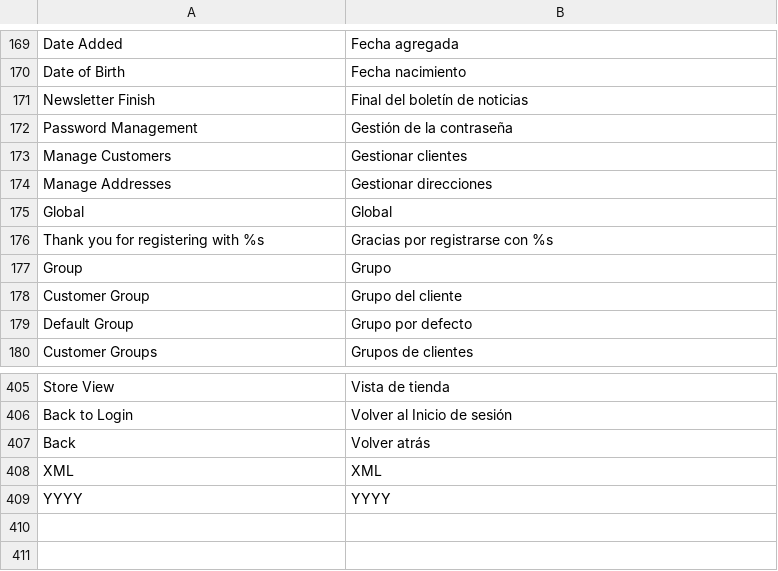
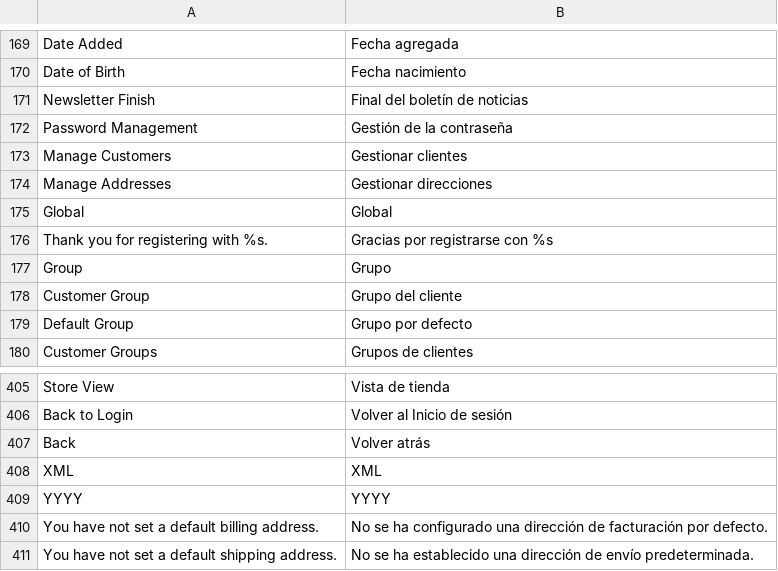
Before and after one commit to clgingeniero/misabana, a CSV file: app/locale/es_CO/Mage_Customer.csv, drawn as a sheet; only a part is shown, gaps mark what is left out.

```diff
--- a/app/locale/es_CO/Mage_Customer.csv
+++ b/app/locale/es_CO/Mage_Customer.csv
@@ -175,3 +175,3 @@
 "Global","Global"
-"Thank you for registering with %s","Gracias por registrarse con %s"
+"Thank you for registering with %s.","Gracias por registrarse con %s"
 "Group","Grupo"
@@ -409 +409,3 @@
 "YYYY","YYYY"
+"You have not set a default billing address.","No se ha configurado una dirección de facturación por defecto."
+"You have not set a default shipping address.","No se ha establecido una dirección de envío predeterminada."
```
Also changed, not shown: app/locale/en_US/Mage_Catalog.csv, app/locale/en_US/Mage_Page.csv, 15 other files.
